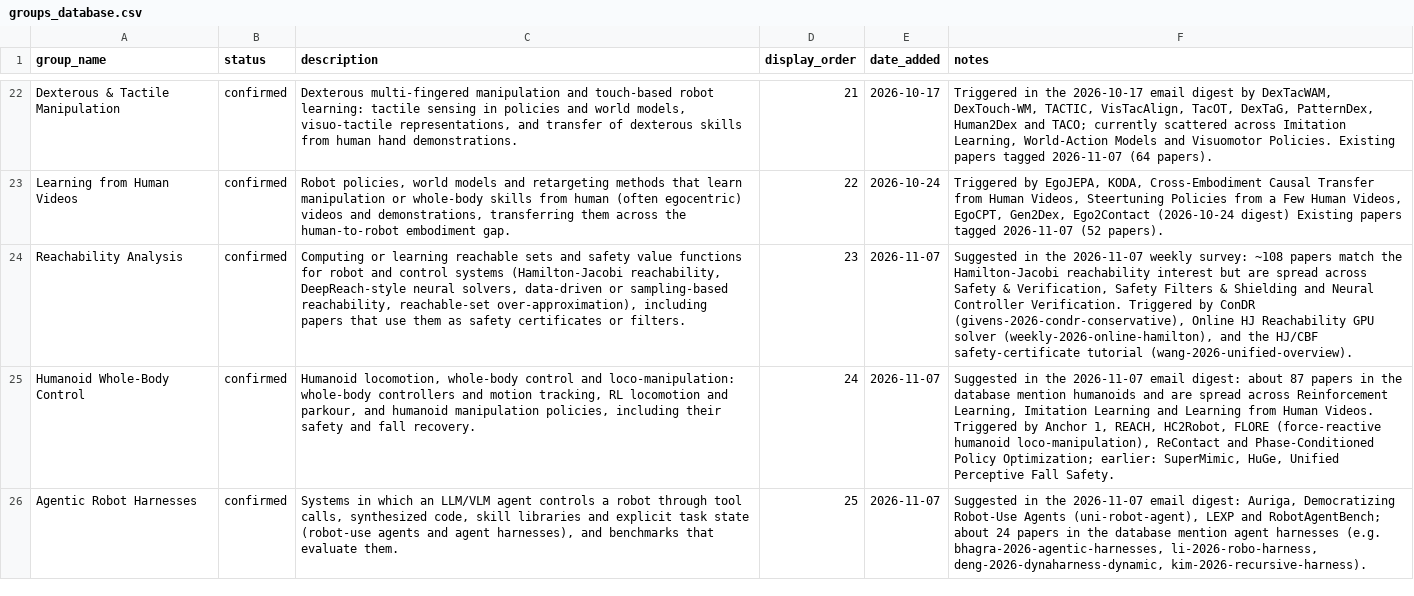
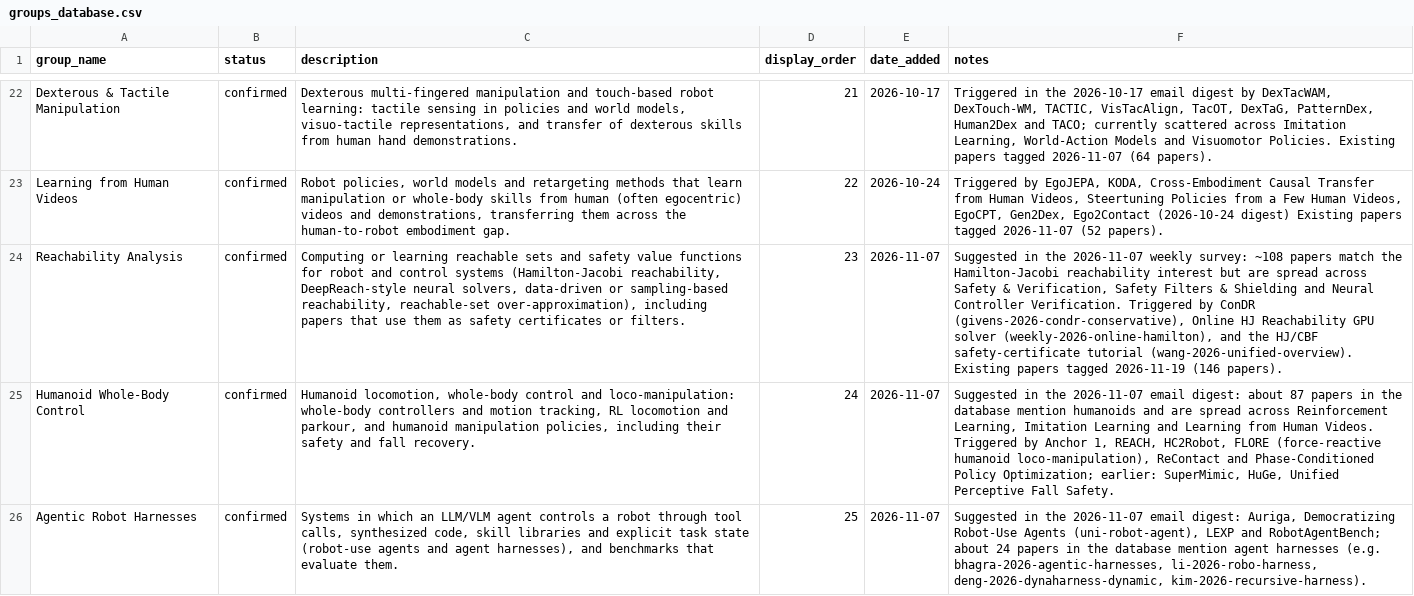
Before and after one commit to sumanth-tangirala/scholar-dashboard, a CSV file: groups_database.csv, drawn as a sheet; only a part is shown, gaps mark what is left out; the diff names each change by its address in the sheet, - before the commit and + after, or states it on an @@ line.

Commit message:
Topic "Reachability Analysis": tag 146 existing papers

```diff
--- a/groups_database.csv
+++ b/groups_database.csv
-F24 (notes): …tutorial (wang-2026-unified-overview).
+F24 (notes): …tutorial (wang-2026-unified-overview). Existing papers tagged 2026-11-19 (146 papers).
```
Also changed, not shown: 1 other file.
